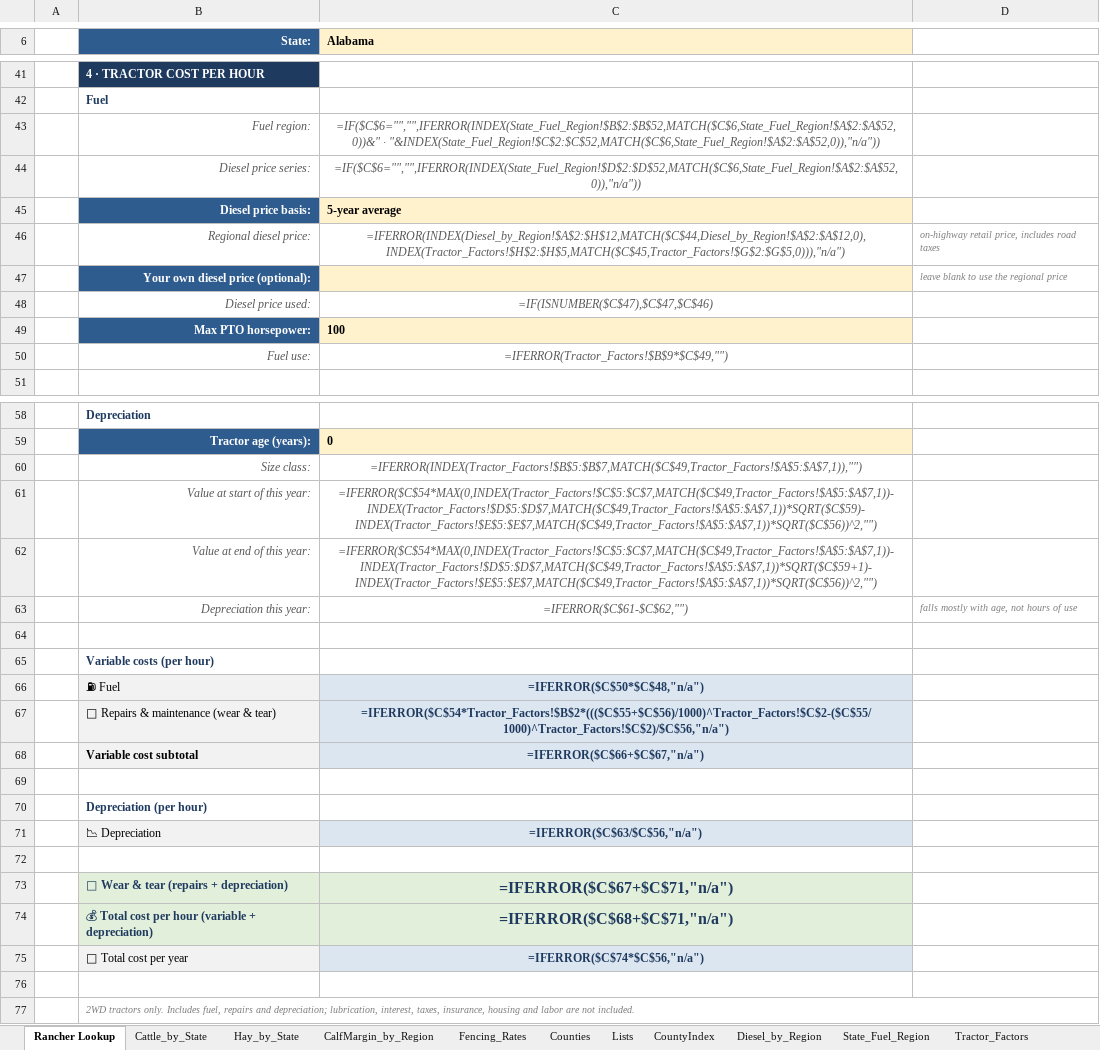
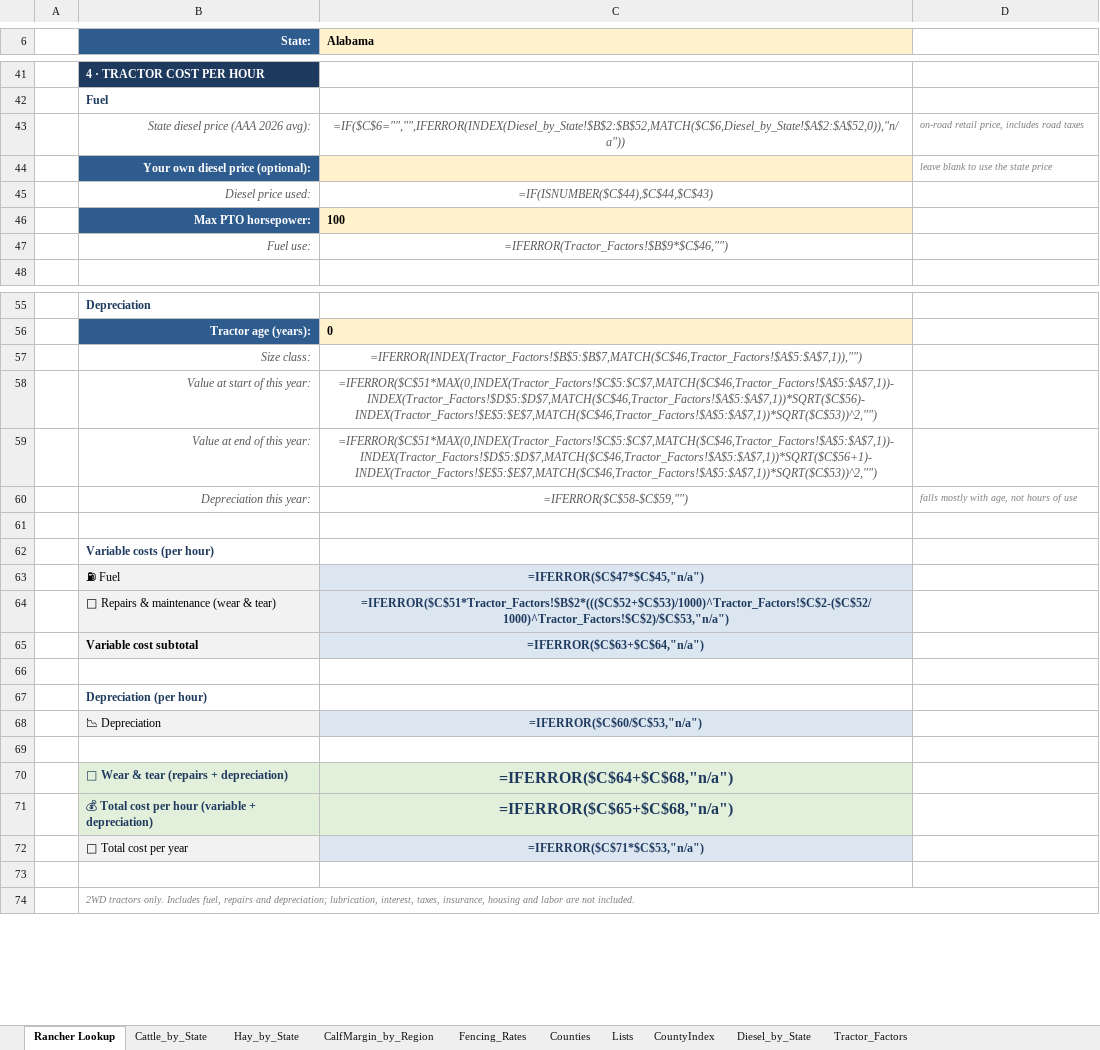
Before and after one commit to JocelynF4/Cow-Calf-USDA-Averages, an Excel workbook: Rancher_Lookup_Combined.xlsx, sheet Rancher Lookup, drawn as a sheet; only a part is shown, gaps mark what is left out; values as stored, in another font and other column widths than the file's, no borders; formulas without a stored value are shown as written; removed rows and columns are numbered as before the commit, all else as after; the diff covers the shown part only; the diff names each change by its address in the sheet, - before the commit and + after, or states it on an @@ line.

```diff
--- a/Rancher_Lookup_Combined.xlsx (sheet Rancher Lookup)
+++ b/Rancher_Lookup_Combined.xlsx (sheet Rancher Lookup)
-sheet tab: Diesel_by_Region
+sheet tab: Diesel_by_State
-sheet tab: State_Fuel_Region
-row 43:  | Fuel region: | =IF($C$6="","",IFERROR(INDEX(State_Fuel_Region!$B$2:$B$52,MATCH($C$6,State_Fuel_Region!$A$2:$A$52,0))&" · "&INDEX(State_Fuel_Region!$C$2:$C$52,MATCH($C$6,State_Fuel_Region!$A$2:$A$52,0)),"n/a"))
-row 44:  | Diesel price series: | =IF($C$6="","",IFERROR(INDEX(State_Fuel_Region!$D$2:$D$52,MATCH($C$6,State_Fuel_Region!$A$2:$A$52,0)),"n/a"))
-row 45:  | Diesel price basis: | 5-year average
-row 46:  | Regional diesel price: | =IFERROR(INDEX(Diesel_by_Region!$A$2:$H$12,MATCH($C$44,Diesel_by_Region!$A$2:$A$12,0),INDEX(Tractor_Factors!$H$2:$H$5,MATCH($C$45,Tractor_Factors!$G$2:$G$5,0))),"n/a") | on-highway retail price, includes road taxes
+row 43:  | State diesel price (AAA 2026 avg): | =IF($C$6="","",IFERROR(INDEX(Diesel_by_State!$B$2:$B$52,MATCH($C$6,Diesel_by_State!$A$2:$A$52,0)),"n/a")) | on-road retail price, includes road taxes
-D44: leave blank to use the regional price
+D44: leave blank to use the state price
-C45 (Alabama): =IF(ISNUMBER($C$47),$C$47,$C$46)
+C45 (Alabama): =IF(ISNUMBER($C$44),$C$44,$C$43)
-C47 (Alabama): =IFERROR(Tractor_Factors!$B$9*$C$49,"")
+C47 (Alabama): =IFERROR(Tractor_Factors!$B$9*$C$46,"")
-C57 (Alabama): =IFERROR(INDEX(Tractor_Factors!$B$5:$B$7,MATCH($C$49,Tractor_Factors!$A$5:$A$7,1)),"")
+C57 (Alabama): =IFERROR(INDEX(Tractor_Factors!$B$5:$B$7,MATCH($C$46,Tractor_Factors!$A$5:$A$7,1)),"")
-C58 (Alabama): =IFERROR($C$54*MAX(0,INDEX(Tractor_Factors!$C$5:$C$7,MATCH($C$49,Tractor_Factors!$A$5:$A$7,1))-INDEX(Tractor_Factors!$D$5:$D$7,MATCH($C$49,Tractor_Factors!$A$5:$A$7,1))*SQRT($C$59)-INDEX(Tractor_Factors!$E$5:$E$7,MATCH($C$49,Tractor_Factors!$A$5:$A$7,1))*SQRT($C$56))^2,"")
+C58 (Alabama): =IFERROR($C$51*MAX(0,INDEX(Tractor_Factors!$C$5:$C$7,MATCH($C$46,Tractor_Factors!$A$5:$A$7,1))-INDEX(Tractor_Factors!$D$5:$D$7,MATCH($C$46,Tractor_Factors!$A$5:$A$7,1))*SQRT($C$56)-INDEX(Tractor_Factors!$E$5:$E$7,MATCH($C$46,Tractor_Factors!$A$5:$A$7,1))*SQRT($C$53))^2,"")
-C59 (Alabama): =IFERROR($C$54*MAX(0,INDEX(Tractor_Factors!$C$5:$C$7,MATCH($C$49,Tractor_Factors!$A$5:$A$7,1))-INDEX(Tractor_Factors!$D$5:$D$7,MATCH($C$49,Tractor_Factors!$A$5:$A$7,1))*SQRT($C$59+1)-INDEX(Tractor_Factors!$E$5:$E$7,MATCH($C$49,Tractor_Factors!$A$5:$A$7,1))*SQRT($C$56))^2,"")
+C59 (Alabama): =IFERROR($C$51*MAX(0,INDEX(Tractor_Factors!$C$5:$C$7,MATCH($C$46,Tractor_Factors!$A$5:$A$7,1))-INDEX(Tractor_Factors!$D$5:$D$7,MATCH($C$46,Tractor_Factors!$A$5:$A$7,1))*SQRT($C$56+1)-INDEX(Tractor_Factors!$E$5:$E$7,MATCH($C$46,Tractor_Factors!$A$5:$A$7,1))*SQRT($C$53))^2,"")
-C60 (Alabama): =IFERROR($C$61-$C$62,"")
+C60 (Alabama): =IFERROR($C$58-$C$59,"")
-C63 (Alabama): =IFERROR($C$50*$C$48,"n/a")
+C63 (Alabama): =IFERROR($C$47*$C$45,"n/a")
-C64 (Alabama): =IFERROR($C$54*Tractor_Factors!$B$2*((($C$55+$C$56)/1000)^Tractor_Factors!$C$2-($C$55/1000)^Tractor_Factors!$C$2)/$C$56,"n/a")
+C64 (Alabama): =IFERROR($C$51*Tractor_Factors!$B$2*((($C$52+$C$53)/1000)^Tractor_Factors!$C$2-($C$52/1000)^Tractor_Factors!$C$2)/$C$53,"n/a")
-C65 (Alabama): =IFERROR($C$66+$C$67,"n/a")
+C65 (Alabama): =IFERROR($C$63+$C$64,"n/a")
-C68 (Alabama): =IFERROR($C$63/$C$56,"n/a")
+C68 (Alabama): =IFERROR($C$60/$C$53,"n/a")
-C70 (Alabama): =IFERROR($C$67+$C$71,"n/a")
+C70 (Alabama): =IFERROR($C$64+$C$68,"n/a")
-C71 (Alabama): =IFERROR($C$68+$C$71,"n/a")
+C71 (Alabama): =IFERROR($C$65+$C$68,"n/a")
-C72 (Alabama): =IFERROR($C$74*$C$56,"n/a")
+C72 (Alabama): =IFERROR($C$71*$C$53,"n/a")
```
Also changed, not shown: 2 edited cells elsewhere in this sheet, sheet Diesel_by_State, sheet Tractor_Factors, Tractor Cost per Hour.xlsx, 11 other files.
